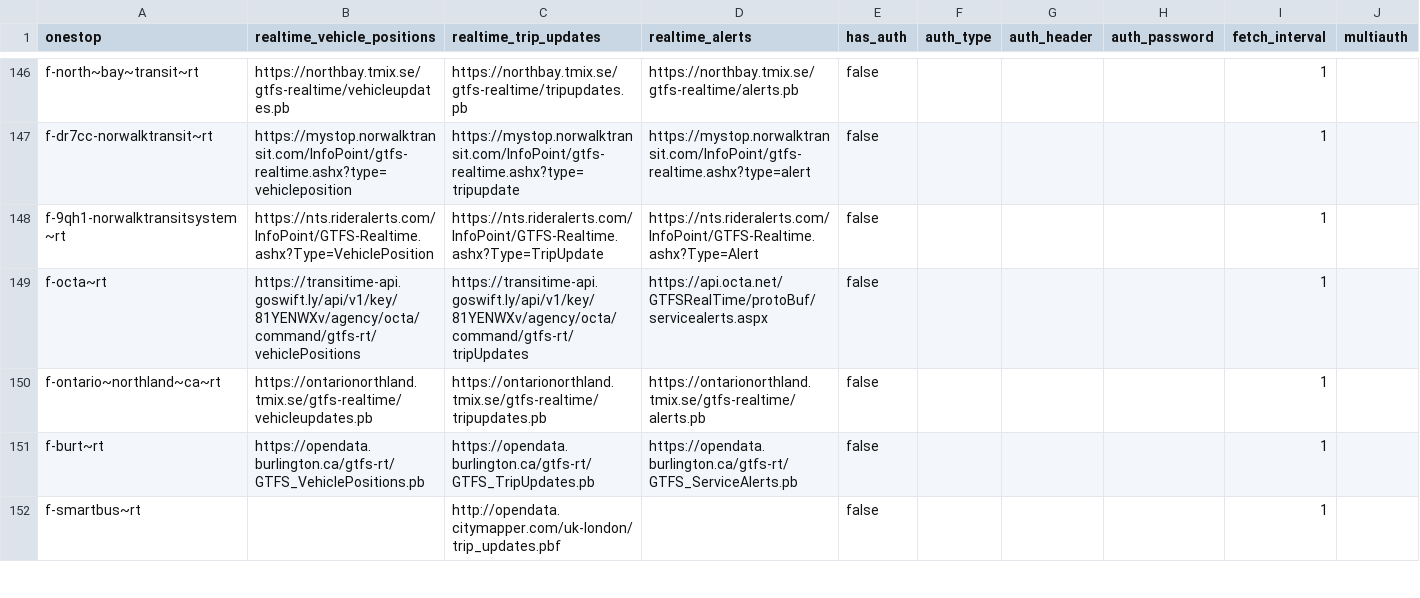
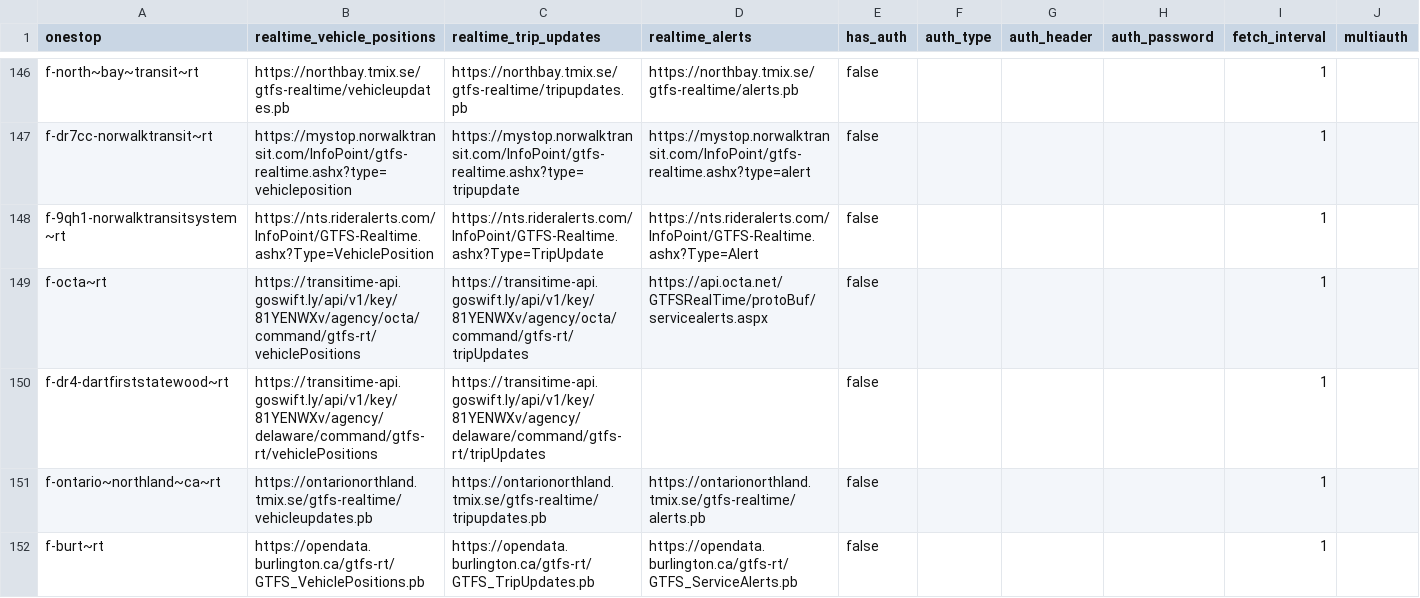
Before and after one commit to catenarytransit/kactus-gtfs-rt, a CSV file: public-urls.csv, drawn as a sheet; only a part is shown, gaps mark what is left out; the shorter side is filled out with more unchanged rows; the diff names each change by its address in the sheet, - before the commit and + after, or states it on an @@ line.

Commit message:
add dart delaware rt feed

```diff
--- a/public-urls.csv
+++ b/public-urls.csv
+row 150: f-dr4-dartfirststatewood~rt | https://transitime-api.goswift.ly/api/v1/key/81YENWXv/agency/delaware/command/gtfs-rt/vehiclePositions | https://transitime-api.goswift.ly/api/v1/key/81YENWXv/agency/delaware/command/gtfs-rt/tripUpdates |  | false |  |  |  | 1
```
